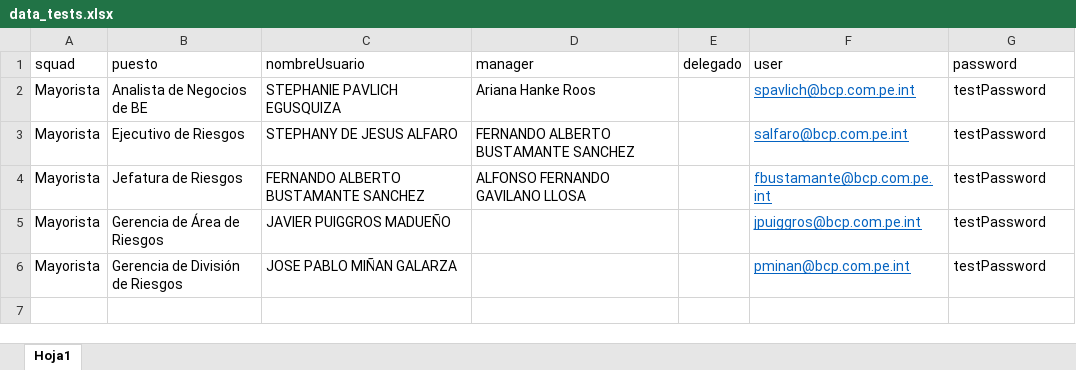
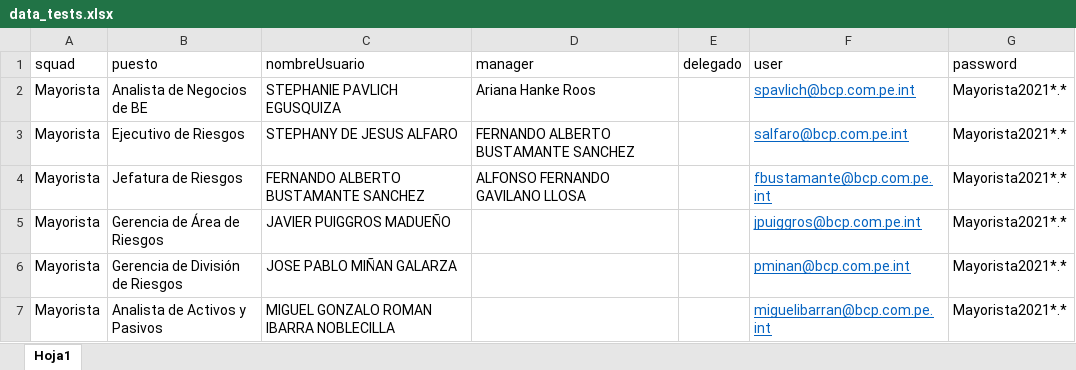
Before and after one commit to alexhmc/Salesforce_Control_Access, an Excel workbook: static/data/data_tests.xlsx, sheet Hoja1, drawn as a sheet; values as stored, in another font and other column widths than the file's, no borders; table styles not drawn; the diff names each change by its address in the sheet, - before the commit and + after, or states it on an @@ line.

Commit message:
Actualizacion de password

```diff
--- a/static/data/data_tests.xlsx (sheet Hoja1)
+++ b/static/data/data_tests.xlsx (sheet Hoja1)
-G2:G6 (password): testPassword
+G2:G6 (password): Mayorista2021*.*
+row 7: Mayorista | Analista de Activos y Pasivos | MIGUEL GONZALO ROMAN IBARRA NOBLECILLA |  |  | miguelibarran@bcp.com.pe.int | Mayorista2021*.*
```
